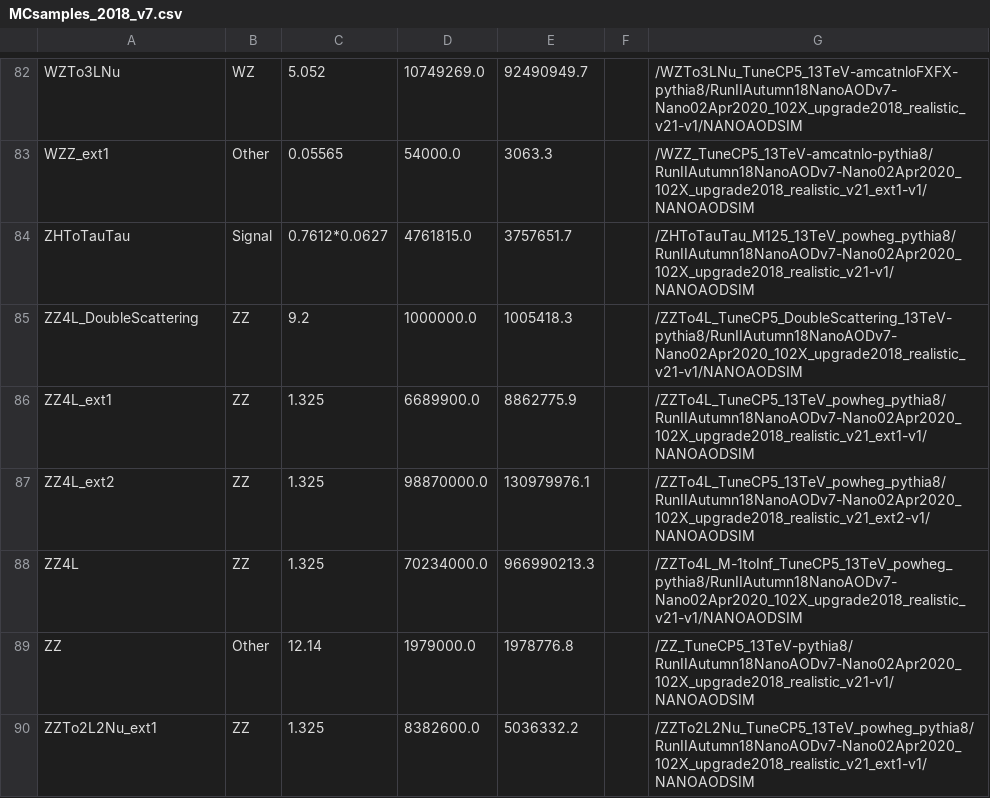
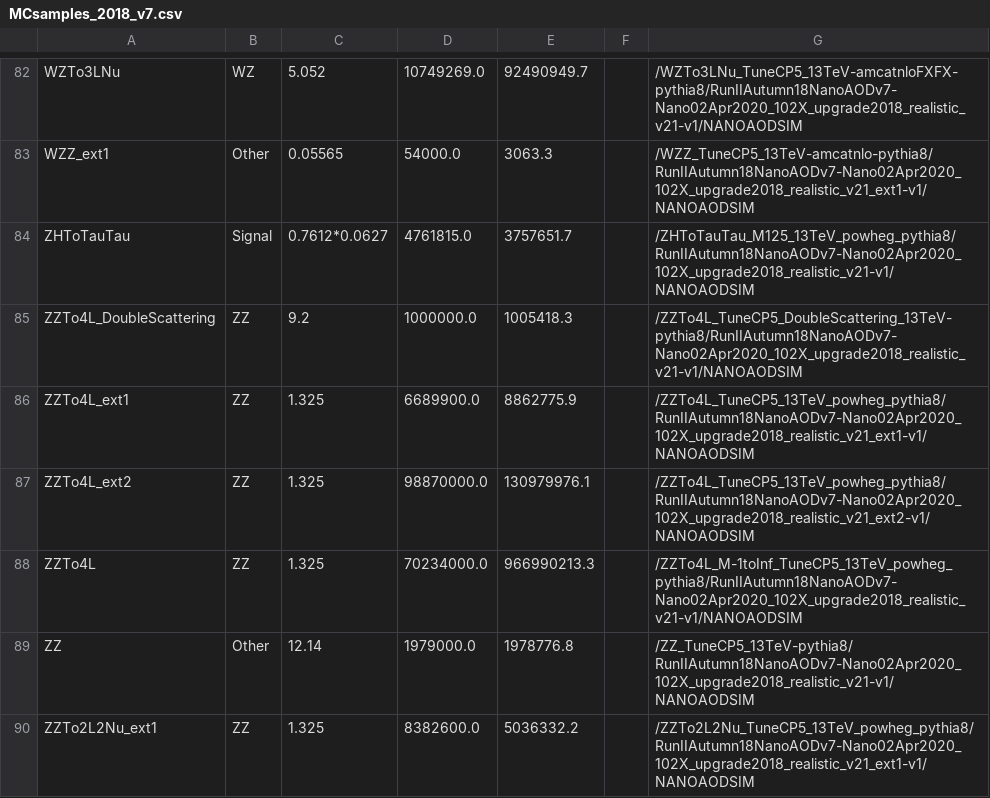
Before and after one commit to princeton-cms-run2/ZH_Run2, a CSV file: pileup/MCsamples_2018_v7.csv, drawn as a sheet; only a part is shown, gaps mark what is left out.

```diff
--- a/pileup/MCsamples_2018_v7.csv
+++ b/pileup/MCsamples_2018_v7.csv
@@ -84,6 +84,6 @@ WZZ_ext1,Other,0.05565,54000.0,3063.3,,/WZZ_TuneCP5_13TeV-amcatnlo-pythia8/RunII
 ZHToTauTau,Signal,0.7612*0.0627,4761815.0,3757651.7,,/ZHToTauTau_M125_13TeV_powheg_pythia8/RunIIAutumn18NanoAODv7-Nano02Apr2020_102X_upgrade2018_realistic_v21-v1/NANOAODSIM
-ZZ4L_DoubleScattering,ZZ,9.2,1000000.0,1005418.3,,/ZZTo4L_TuneCP5_DoubleScattering_13TeV-pythia8/RunIIAutumn18NanoAODv7-Nano02Apr2020_102X_upgrade2018_realistic_v21-v1/NANOAODSIM
-ZZ4L_ext1,ZZ,1.325,6689900.0,8862775.9,,/ZZTo4L_TuneCP5_13TeV_powheg_pythia8/RunIIAutumn18NanoAODv7-Nano02Apr2020_102X_upgrade2018_realistic_v21_ext1-v1/NANOAODSIM
-ZZ4L_ext2,ZZ,1.325,98870000.0,130979976.1,,/ZZTo4L_TuneCP5_13TeV_powheg_pythia8/RunIIAutumn18NanoAODv7-Nano02Apr2020_102X_upgrade2018_realistic_v21_ext2-v1/NANOAODSIM
-ZZ4L,ZZ,1.325,70234000.0,966990213.3,,/ZZTo4L_M-1toInf_TuneCP5_13TeV_powheg_pythia8/RunIIAutumn18NanoAODv7-Nano02Apr2020_102X_upgrade2018_realistic_v21-v1/NANOAODSIM
+ZZTo4L_DoubleScattering,ZZ,9.2,1000000.0,1005418.3,,/ZZTo4L_TuneCP5_DoubleScattering_13TeV-pythia8/RunIIAutumn18NanoAODv7-Nano02Apr2020_102X_upgrade2018_realistic_v21-v1/NANOAODSIM
+ZZTo4L_ext1,ZZ,1.325,6689900.0,8862775.9,,/ZZTo4L_TuneCP5_13TeV_powheg_pythia8/RunIIAutumn18NanoAODv7-Nano02Apr2020_102X_upgrade2018_realistic_v21_ext1-v1/NANOAODSIM
+ZZTo4L_ext2,ZZ,1.325,98870000.0,130979976.1,,/ZZTo4L_TuneCP5_13TeV_powheg_pythia8/RunIIAutumn18NanoAODv7-Nano02Apr2020_102X_upgrade2018_realistic_v21_ext2-v1/NANOAODSIM
+ZZTo4L,ZZ,1.325,70234000.0,966990213.3,,/ZZTo4L_M-1toInf_TuneCP5_13TeV_powheg_pythia8/RunIIAutumn18NanoAODv7-Nano02Apr2020_102X_upgrade2018_realistic_v21-v1/NANOAODSIM
 ZZ,Other,12.14,1979000.0,1978776.8,,/ZZ_TuneCP5_13TeV-pythia8/RunIIAutumn18NanoAODv7-Nano02Apr2020_102X_upgrade2018_realistic_v21-v1/NANOAODSIM
```
Also changed, not shown: 2 other files.
